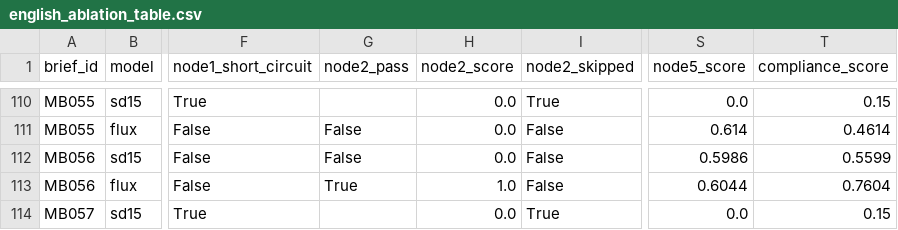
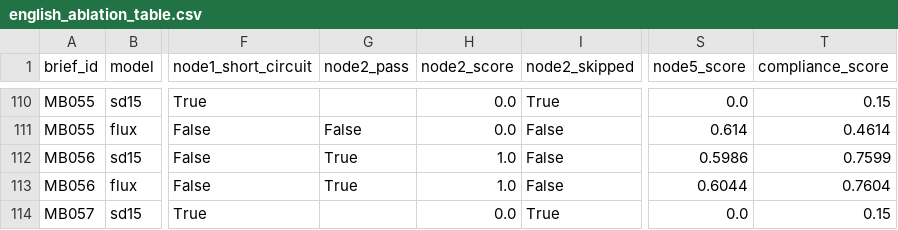
Before and after one commit to KalyaniKudalkar/MulBrandEval, a CSV file: results/phase2a/english_ablation_table.csv, drawn as a sheet; only a part is shown, gaps mark what is left out; the diff names each change by its address in the sheet, - before the commit and + after, or states it on an @@ line.

Commit message:
Phase 2A: fix spatial_constraints direction bug (MB056, MB090)
- Found via a spatial-constraints consistency check across all 150
  briefs (not just the 37 translation-flagged ones): MB056 and MB090
  had spatial_constraints stating the opposite direction from
  prompt_text (e.g. prompt says 'right of', constraint says 'left
  of') - a data-authoring error in the English master brief,
  propagated unchanged into all four Phase 2B translation files since
  spatial_constraints is never translated.
- fix_spatial_constraints.py: corrects both briefs in
  mbb_briefs_en.csv (locked fields only - prompt_text untouched).
- patch_mb056_mb090_node2.py: re-runs Node 2 against the corrected
  constraint for the 4 affected image/model pairs in Configuration B
  (english_ablation_table.csv). MB056/sd15 was genuinely wrong
  (node2_score 0.0->1.0, compliance_score 0.5599->0.7599). MB090 and
  MB056/flux re-verified unchanged.
- patch_config_c_mb056_mb090_node2.py: same re-verification for
  Configuration C (flat pipeline) - all 4 values held under the
  corrected constraint, confirmed rather than assumed.
- Reran stats/phase2a_statistical_comparison.py: Configuration B
  relative gap 144.30% -> 143.15%; RQ3 cross-configuration
  significance unchanged (B vs A/TIFA/C all still significant,
  CIs exclude 0). Configurations A, TIFA, and C's underlying values
  unaffected (A and TIFA never evaluate spatial_constraints; C's
  values held on re-verification).
- Patched in place via deterministic scripts, not pipeline
  regeneration, per the same non-determinism rationale as the
  node4_clcg_interpretable fix.

```diff
--- a/results/phase2a/english_ablation_table.csv
+++ b/results/phase2a/english_ablation_table.csv
-G112 (node2_pass): False
+G112 (node2_pass): True
-H112 (node2_score): 0.0
+H112 (node2_score): 1.0
-T112 (compliance_score): 0.5599
+T112 (compliance_score): 0.7599
```
Also changed, not shown: data/prompts/mbb/mbb_briefs_en.csv, results/phase2a/phase2a_rq3_gap_comparison.csv, 4 other files.
